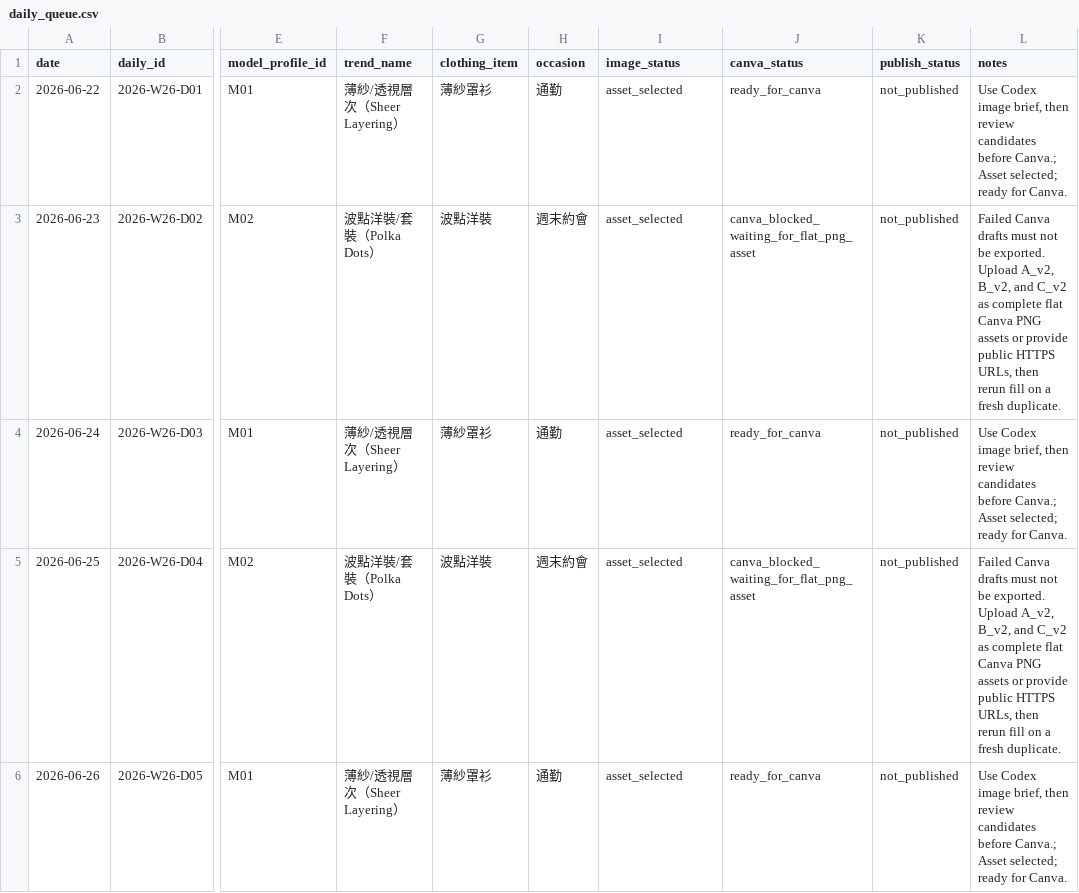
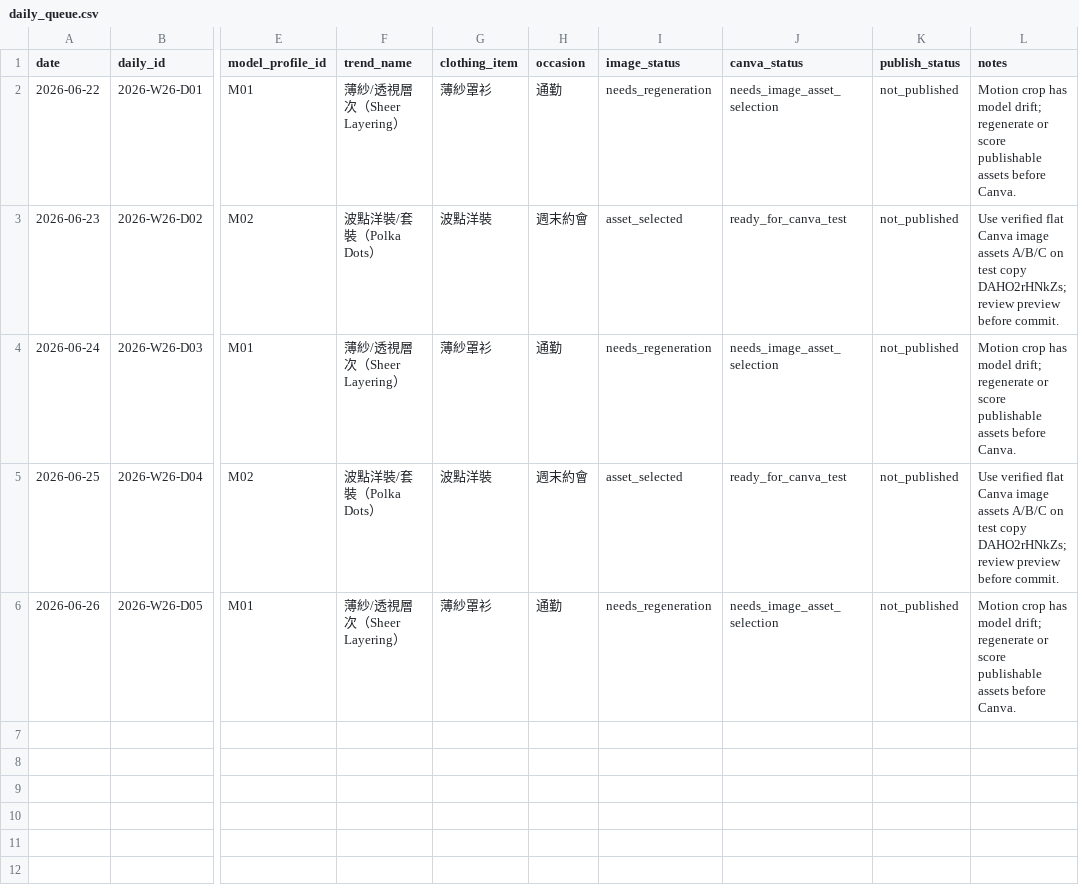
Before and after one commit to fcsh1526/codex-fittingrooom, a CSV file: 10_automation/runs/2026-W26/daily_queue.csv, drawn as a sheet; only a part is shown, gaps mark what is left out; the diff names each change by its address in the sheet, - before the commit and + after, or states it on an @@ line.

Commit message:
Resolve W26 Canva asset handoff

```diff
--- a/10_automation/runs/2026-W26/daily_queue.csv
+++ b/10_automation/runs/2026-W26/daily_queue.csv
-I2 (image_status): asset_selected
+I2 (image_status): needs_regeneration
-J2 (canva_status): ready_for_canva
+J2 (canva_status): needs_image_asset_selection
-L2 (notes): Use Codex image brief, then review candidates before Canva.; Asset selected; ready for Canva.
+L2 (notes): Motion crop has model drift; regenerate or score publishable assets before Canva.
-J3 (canva_status): canva_blocked_waiting_for_flat_png_asset
+J3 (canva_status): ready_for_canva_test
-L3 (notes): Failed Canva drafts must not be exported. Upload A_v2, B_v2, and C_v2 as complete flat Canva PNG assets or provide public HTTPS URLs, then rerun fill on a fresh duplicate.
+L3 (notes): Use verified flat Canva image assets A/B/C on test copy DAHO2rHNkZs; review preview before commit.
-I4 (image_status): asset_selected
+I4 (image_status): needs_regeneration
-J4 (canva_status): ready_for_canva
+J4 (canva_status): needs_image_asset_selection
-L4 (notes): Use Codex image brief, then review candidates before Canva.; Asset selected; ready for Canva.
+L4 (notes): Motion crop has model drift; regenerate or score publishable assets before Canva.
-J5 (canva_status): canva_blocked_waiting_for_flat_png_asset
+J5 (canva_status): ready_for_canva_test
-L5 (notes): Failed Canva drafts must not be exported. Upload A_v2, B_v2, and C_v2 as complete flat Canva PNG assets or provide public HTTPS URLs, then rerun fill on a fresh duplicate.
+L5 (notes): Use verified flat Canva image assets A/B/C on test copy DAHO2rHNkZs; review preview before commit.
-I6 (image_status): asset_selected
+I6 (image_status): needs_regeneration
-J6 (canva_status): ready_for_canva
+J6 (canva_status): needs_image_asset_selection
-L6 (notes): Use Codex image brief, then review candidates before Canva.; Asset selected; ready for Canva.
+L6 (notes): Motion crop has model drift; regenerate or score publishable assets before Canva.
```
Also changed, not shown: 10_automation/PUBLISH_QUEUE.csv, 10_automation/runs/2026-W26/weekly_content_packet.csv, 16 other files.
